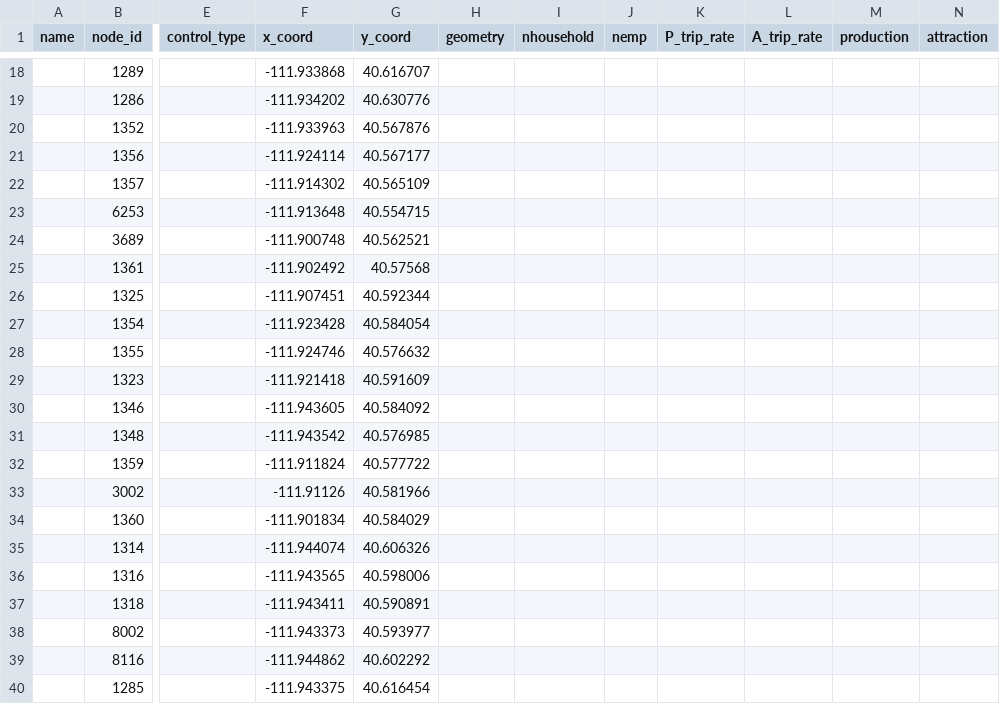
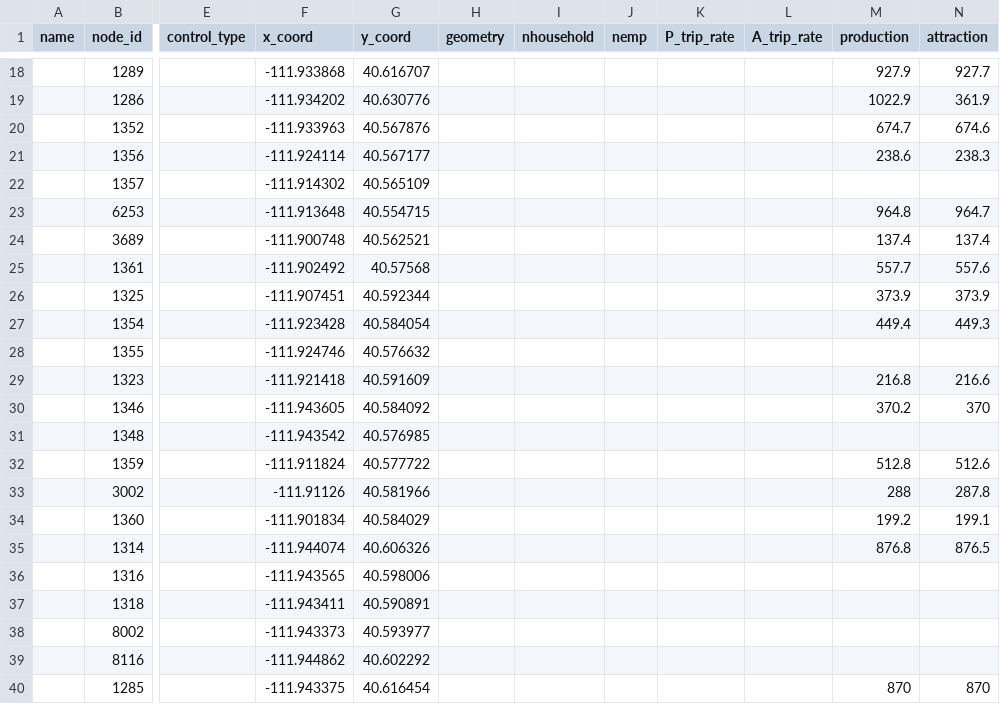
Before and after one commit to asu-trans-ai-lab/learning-AI, a CSV file: undergraduate_student_project/data_sets_GMNS0.9/07_West_Jordan_Utah/node.csv, drawn as a sheet; only a part is shown, gaps mark what is left out; the diff covers the shown part only; the diff names each change by its address in the sheet, - before the commit and + after, or states it on an @@ line.

```diff
--- a/undergraduate_student_project/data_sets_GMNS0.9/07_West_Jordan_Utah/node.csv
+++ b/undergraduate_student_project/data_sets_GMNS0.9/07_West_Jordan_Utah/node.csv
-M18 (production): (empty)
+M18 (production): 927.9
-N18 (attraction): (empty)
+N18 (attraction): 927.7
-M19 (production): (empty)
+M19 (production): 1022.9
-N19 (attraction): (empty)
+N19 (attraction): 361.9
-M20 (production): (empty)
+M20 (production): 674.7
-N20 (attraction): (empty)
+N20 (attraction): 674.6
-M21 (production): (empty)
+M21 (production): 238.6
-N21 (attraction): (empty)
+N21 (attraction): 238.3
-M23 (production): (empty)
+M23 (production): 964.8
-N23 (attraction): (empty)
+N23 (attraction): 964.7
-M24 (production): (empty)
+M24 (production): 137.4
-N24 (attraction): (empty)
+N24 (attraction): 137.4
-M25 (production): (empty)
+M25 (production): 557.7
-N25 (attraction): (empty)
+N25 (attraction): 557.6
-M26 (production): (empty)
+M26 (production): 373.9
-N26 (attraction): (empty)
+N26 (attraction): 373.9
-M27 (production): (empty)
+M27 (production): 449.4
-N27 (attraction): (empty)
+N27 (attraction): 449.3
-M29 (production): (empty)
+M29 (production): 216.8
-N29 (attraction): (empty)
+N29 (attraction): 216.6
-M30 (production): (empty)
+M30 (production): 370.2
-N30 (attraction): (empty)
+N30 (attraction): 370
-M32 (production): (empty)
+M32 (production): 512.8
-N32 (attraction): (empty)
+N32 (attraction): 512.6
-M33 (production): (empty)
+M33 (production): 288
-N33 (attraction): (empty)
+N33 (attraction): 287.8
-M34 (production): (empty)
+M34 (production): 199.2
-N34 (attraction): (empty)
+N34 (attraction): 199.1
-M35 (production): (empty)
+M35 (production): 876.8
-N35 (attraction): (empty)
+N35 (attraction): 876.5
-M40 (production): (empty)
+M40 (production): 870
-N40 (attraction): (empty)
+N40 (attraction): 870
```
Also changed, not shown: 50 edited cells elsewhere in this file, 43 other files.
